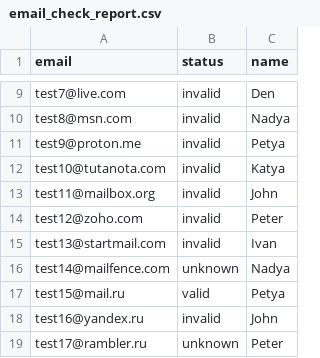
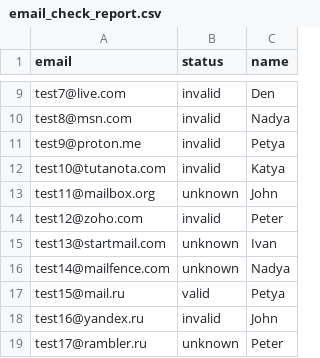
Before and after one commit to DanProsion/project_ch, a CSV file: data/email_check_report.csv, drawn as a sheet; only a part is shown, gaps mark what is left out.

```diff
--- a/data/email_check_report.csv
+++ b/data/email_check_report.csv
@@ -12,5 +12,5 @@ test9@proton.me,invalid,Petya
 test10@tutanota.com,invalid,Katya
-test11@mailbox.org,invalid,John
+test11@mailbox.org,unknown,John
 test12@zoho.com,invalid,Peter
-test13@startmail.com,invalid,Ivan
+test13@startmail.com,unknown,Ivan
 test14@mailfence.com,unknown,Nadya
```
Also changed, not shown: 17 other files.
